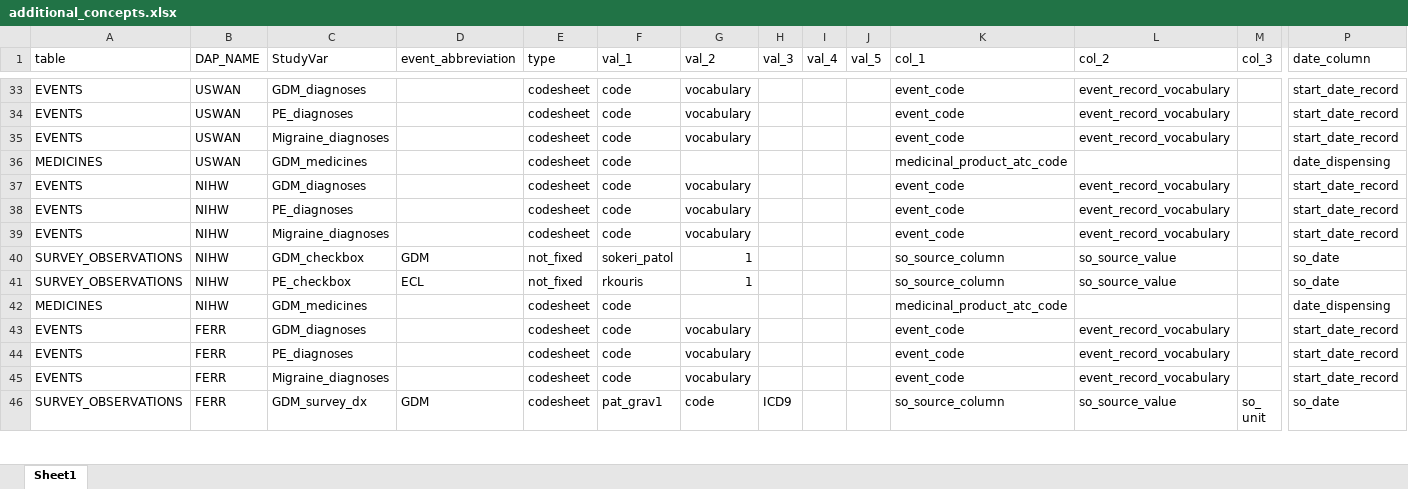
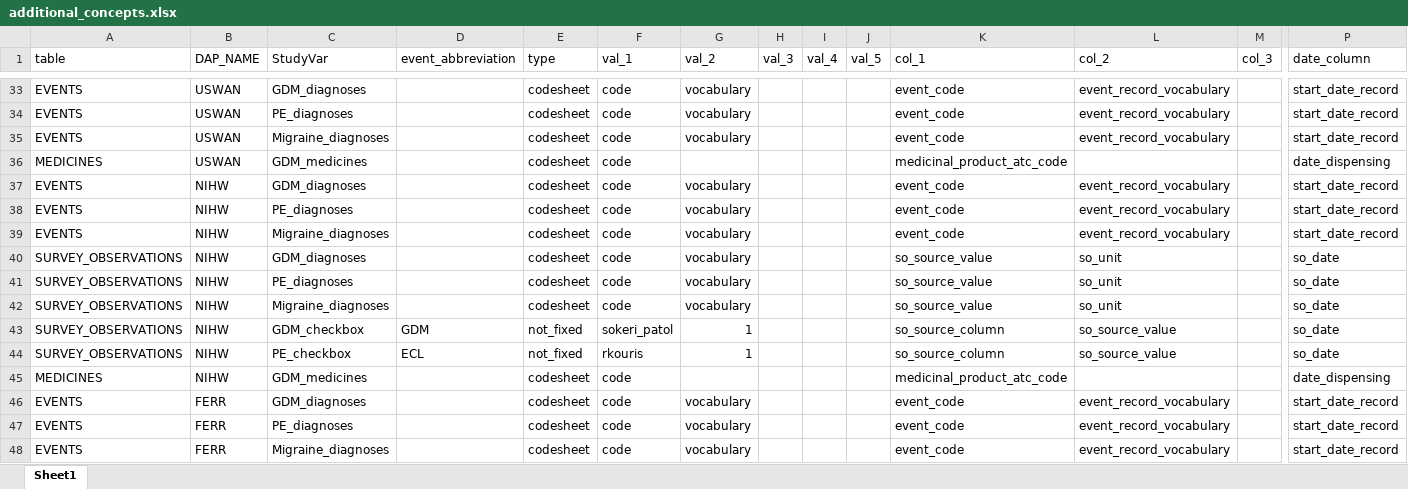
Before and after one commit to UMC-Utrecht-RWE/ConcePTION-DP4_Migraine, an Excel workbook: p_parameters/additional_concepts.xlsx, sheet Sheet1, drawn as a sheet; only a part is shown, gaps mark what is left out; the shorter side is filled out with more unchanged rows; values as stored, in another font and other column widths than the file's, no borders; rows hold the shown columns only; the diff names each change by its address in the sheet, - before the commit and + after, or states it on an @@ line.

Commit message:
Update additional_concepts.xlsx

```diff
--- a/p_parameters/additional_concepts.xlsx (sheet Sheet1)
+++ b/p_parameters/additional_concepts.xlsx (sheet Sheet1)
+row 40: SURVEY_OBSERVATIONS | NIHW | GDM_diagnoses |  | codesheet | code | vocabulary |  |  |  | so_source_value | so_unit |  | so_date
+row 41: SURVEY_OBSERVATIONS | NIHW | PE_diagnoses |  | codesheet | code | vocabulary |  |  |  | so_source_value | so_unit |  | so_date
+row 42: SURVEY_OBSERVATIONS | NIHW | Migraine_diagnoses |  | codesheet | code | vocabulary |  |  |  | so_source_value | so_unit |  | so_date
```
